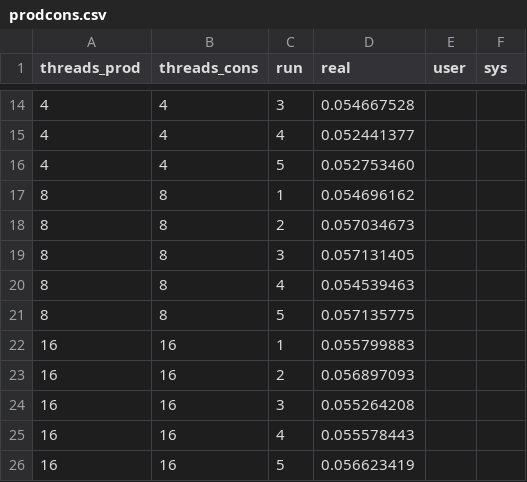
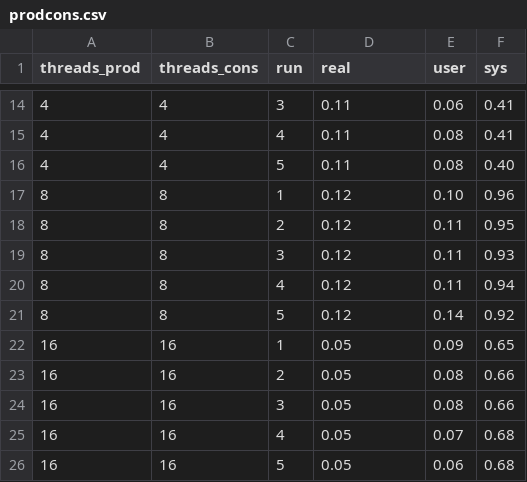
Before and after one commit to seisdedosdiego/LINFO1252-Projet-1, a CSV file: measures/prodcons.csv, drawn as a sheet; only a part is shown, gaps mark what is left out; the diff covers the shown part only.

```diff
--- a/measures/prodcons.csv
+++ b/measures/prodcons.csv
@@ -14,13 +14,13 @@ threads_prod;threads_cons;run;real;user;sys
-4;4;3;0.054667528
-4;4;4;0.052441377
-4;4;5;0.052753460
-8;8;1;0.054696162
-8;8;2;0.057034673
-8;8;3;0.057131405
-8;8;4;0.054539463
-8;8;5;0.057135775
-16;16;1;0.055799883
-16;16;2;0.056897093
-16;16;3;0.055264208
-16;16;4;0.055578443
-16;16;5;0.056623419
+4;4;3;0.11;0.06;0.41
+4;4;4;0.11;0.08;0.41
+4;4;5;0.11;0.08;0.40
+8;8;1;0.12;0.10;0.96
+8;8;2;0.12;0.11;0.95
+8;8;3;0.12;0.11;0.93
+8;8;4;0.12;0.11;0.94
+8;8;5;0.12;0.14;0.92
+16;16;1;0.05;0.09;0.65
+16;16;2;0.05;0.08;0.66
+16;16;3;0.05;0.08;0.66
+16;16;4;0.05;0.07;0.68
+16;16;5;0.05;0.06;0.68
```
Also changed, not shown: 36 edited cells elsewhere in this file, measures/lecteurs_ecrivains.csv, measures/philosophes.csv, 16 other files.
